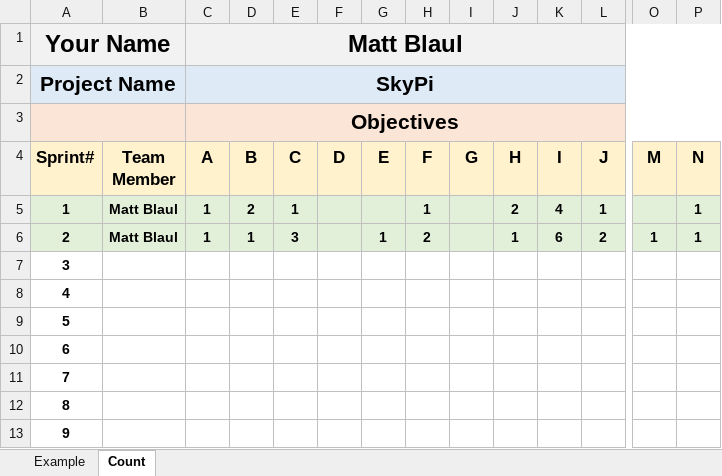
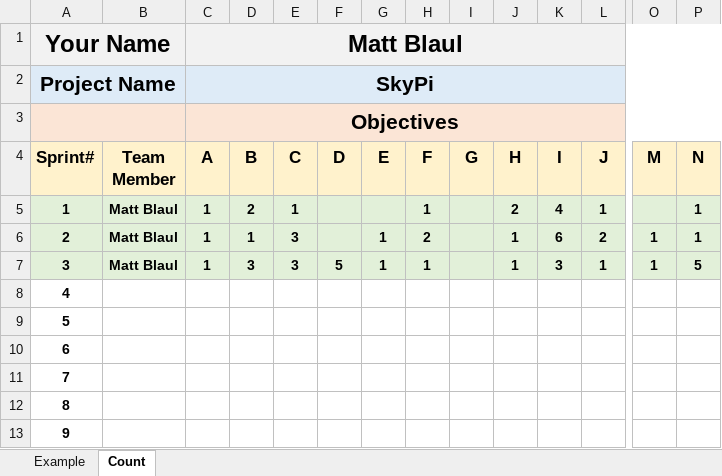
Before and after one commit to mblaul/skypi, an Excel workbook: docs/logbooks/MBlaul - Efforts Logbook.xlsx, sheet Count, drawn as a sheet; only a part is shown, gaps mark what is left out; values as stored, in another font and other column widths than the file's, no borders; removed rows and columns are numbered as before the commit, all else as after; rows hold the shown columns only; the diff names each change by its address in the sheet, - before the commit and + after, or states it on an @@ line.

```diff
--- a/docs/logbooks/MBlaul - Efforts Logbook.xlsx (sheet Count)
+++ b/docs/logbooks/MBlaul - Efforts Logbook.xlsx (sheet Count)
+row 7: 3 | Matt Blaul | 1 | 3 | 3 | 5 | 1 | 1 |  | 1 | 3 | 1 | 1 | 5
@@ column A (Sprint#) renumbered between rows 8 and 13 @@
-row 13: 9
```
Also changed, not shown: sheet Example, 2 other files.
